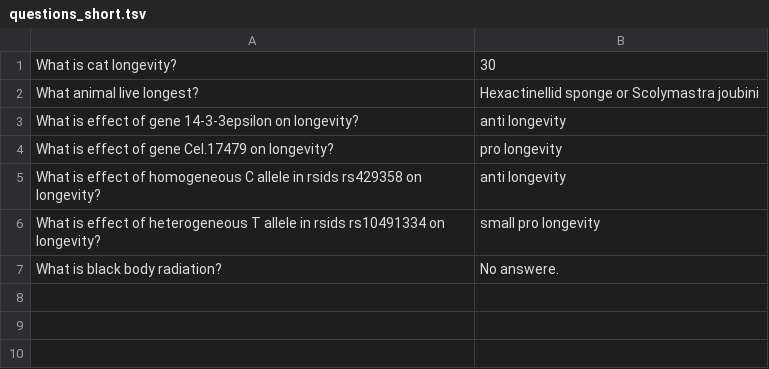
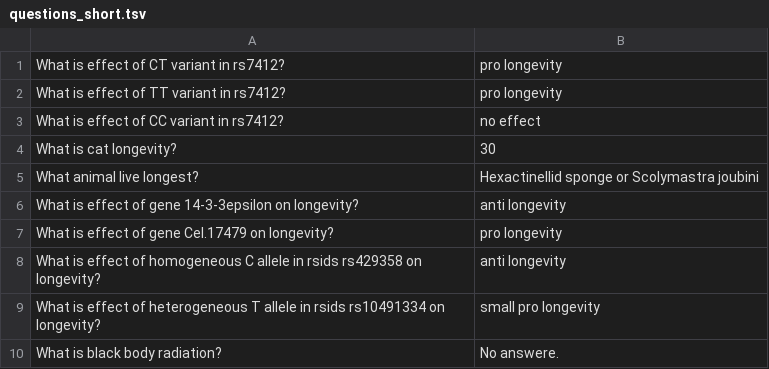
Before and after one commit to longevity-genie/longdata, a TSV file: data/questions_short.tsv, drawn as a sheet; the diff names each change by its address in the sheet, - before the commit and + after, or states it on an @@ line.

```diff
--- a/data/questions_short.tsv
+++ b/data/questions_short.tsv
+row 1: What is effect of CT variant in rs7412? | pro longevity
+row 2: What is effect of TT variant in rs7412? | pro longevity
+row 3: What is effect of CC variant in rs7412? | no effect
```
Also changed, not shown: 6 other files.
